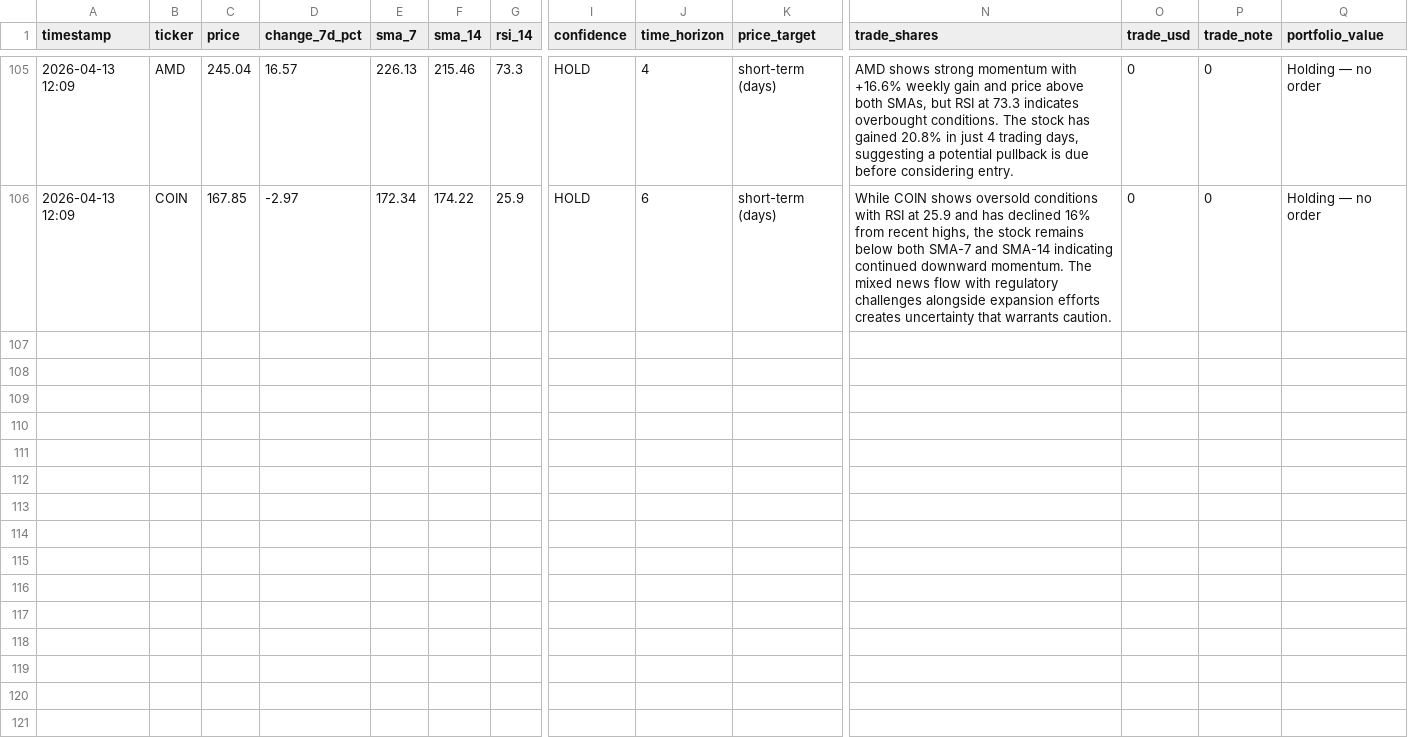
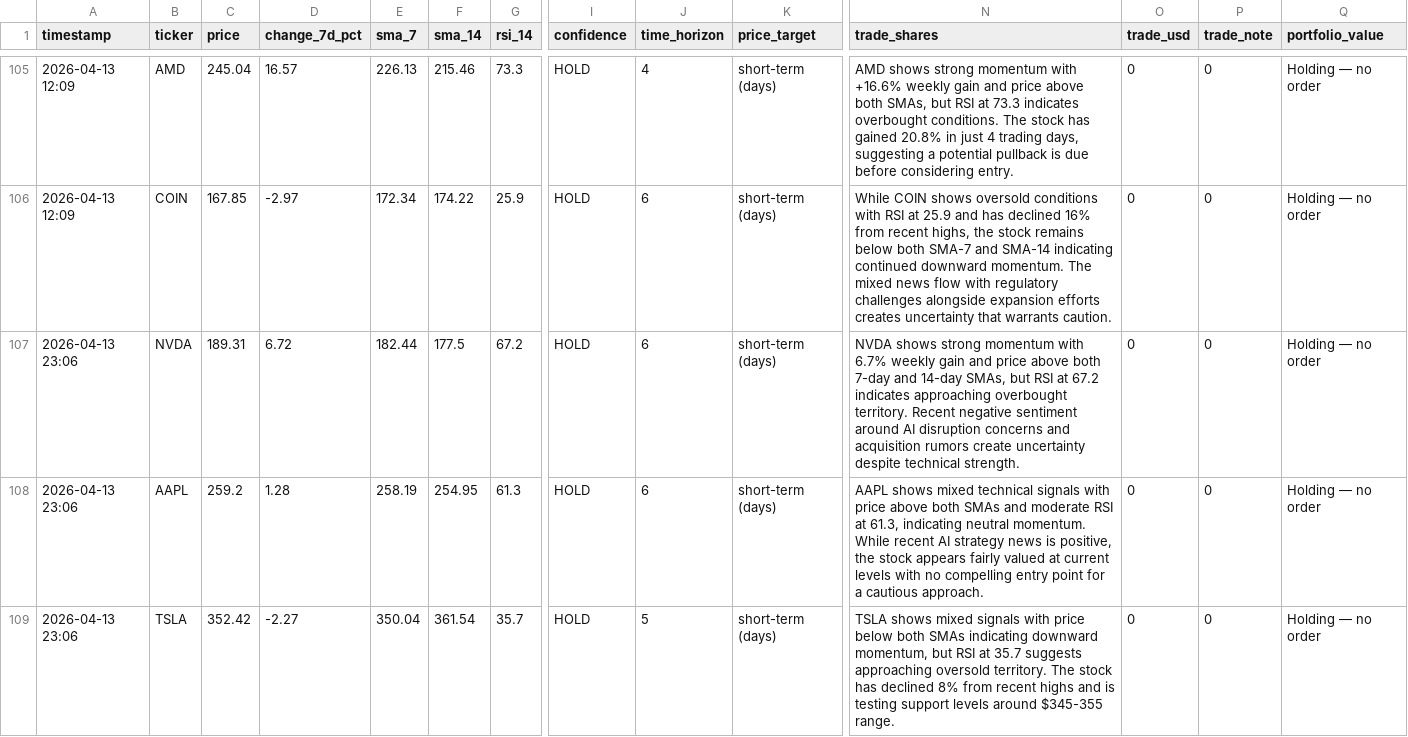
Before and after one commit to mfx-frid/eth-trader, a CSV file: alpaca_trade_log.csv, drawn as a sheet; only a part is shown, gaps mark what is left out; rows hold the shown columns only; the diff covers the shown part only; the diff names each change by its address in the sheet, - before the commit and + after, or states it on an @@ line.

```diff
--- a/alpaca_trade_log.csv
+++ b/alpaca_trade_log.csv
+row 107: 2026-04-13 23:06 | NVDA | 189.31 | 6.72 | 182.44 | 177.5 | 67.2 | HOLD | 6 | short-term (days) | NVDA shows strong momentum with 6.7% weekly gain and price above both 7-day and 14-day SMAs, but RSI at 67.2 indicates approaching overbought territory. Recent negative sentiment around AI disruption concerns and acquisition rumors create uncertainty despite technical strength. | 0 | 0 | Holding — no order
+row 108: 2026-04-13 23:06 | AAPL | 259.2 | 1.28 | 258.19 | 254.95 | 61.3 | HOLD | 6 | short-term (days) | AAPL shows mixed technical signals with price above both SMAs and moderate RSI at 61.3, indicating neutral momentum. While recent AI strategy news is positive, the stock appears fairly valued at current levels with no compelling entry point for a cautious approach. | 0 | 0 | Holding — no order
+row 109: 2026-04-13 23:06 | TSLA | 352.42 | -2.27 | 350.04 | 361.54 | 35.7 | HOLD | 5 | short-term (days) | TSLA shows mixed signals with price below both SMAs indicating downward momentum, but RSI at 35.7 suggests approaching oversold territory. The stock has declined 8% from recent highs and is testing support levels around $345-355 range. | 0 | 0 | Holding — no order
```
Also changed, not shown: 3 added rows elsewhere in this file.
